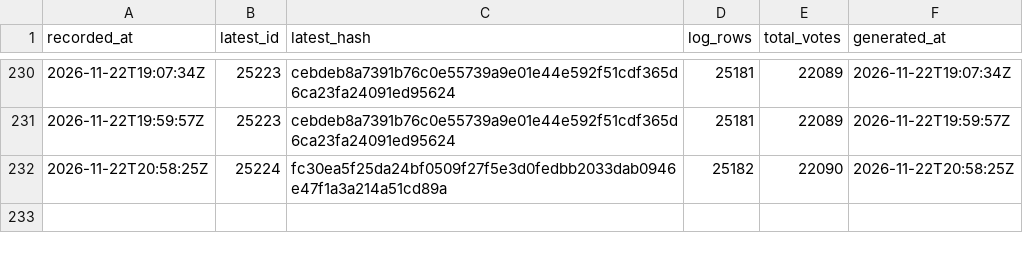
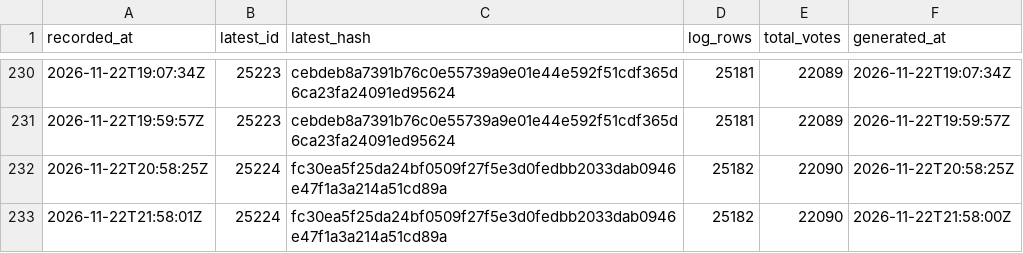
Before and after one commit to listastudentore-afk/lista-studentore-audit, a CSV file: heads.csv, drawn as a sheet; only a part is shown, gaps mark what is left out; the diff names each change by its address in the sheet, - before the commit and + after, or states it on an @@ line.

```diff
--- a/heads.csv
+++ b/heads.csv
+row 233: 2026-11-22T21:58:01Z | 25224 | fc30ea5f25da24bf0509f27f5e3d0fedbb2033dab0946e47f1a3a214a51cd89a | 25182 | 22090 | 2026-11-22T21:58:00Z
```
Also changed, not shown: tirana-heads.csv, 1 other file.
